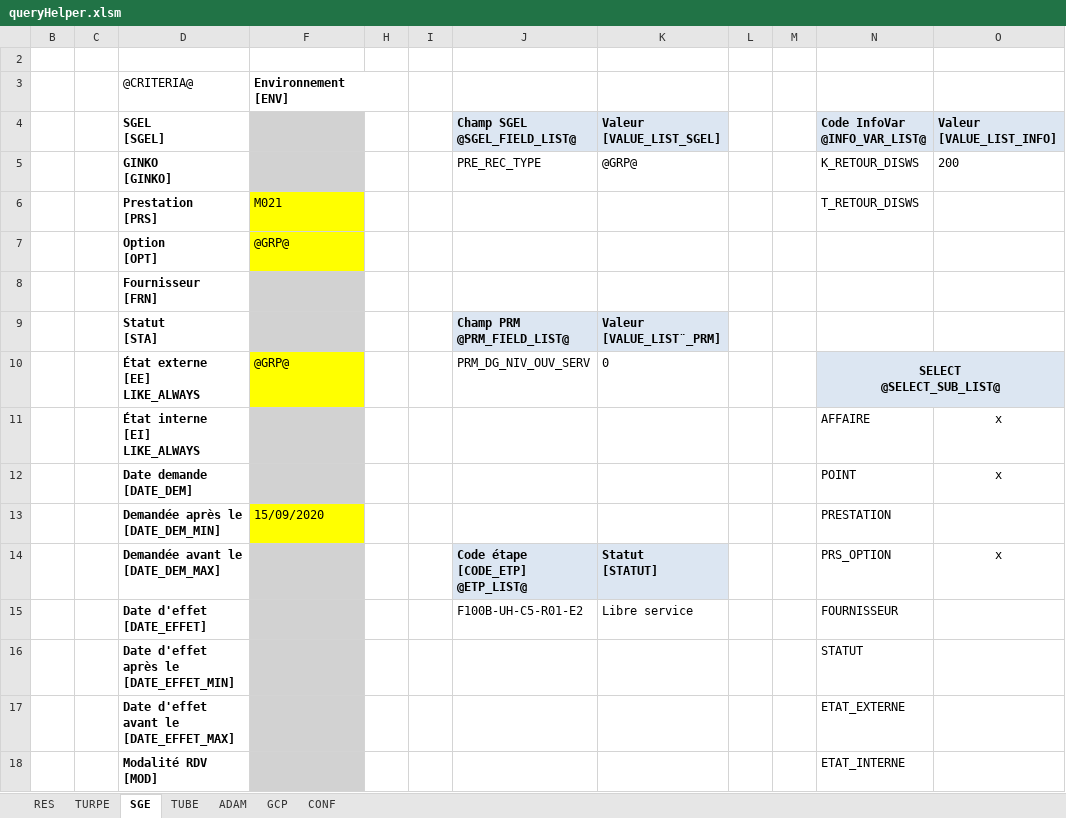
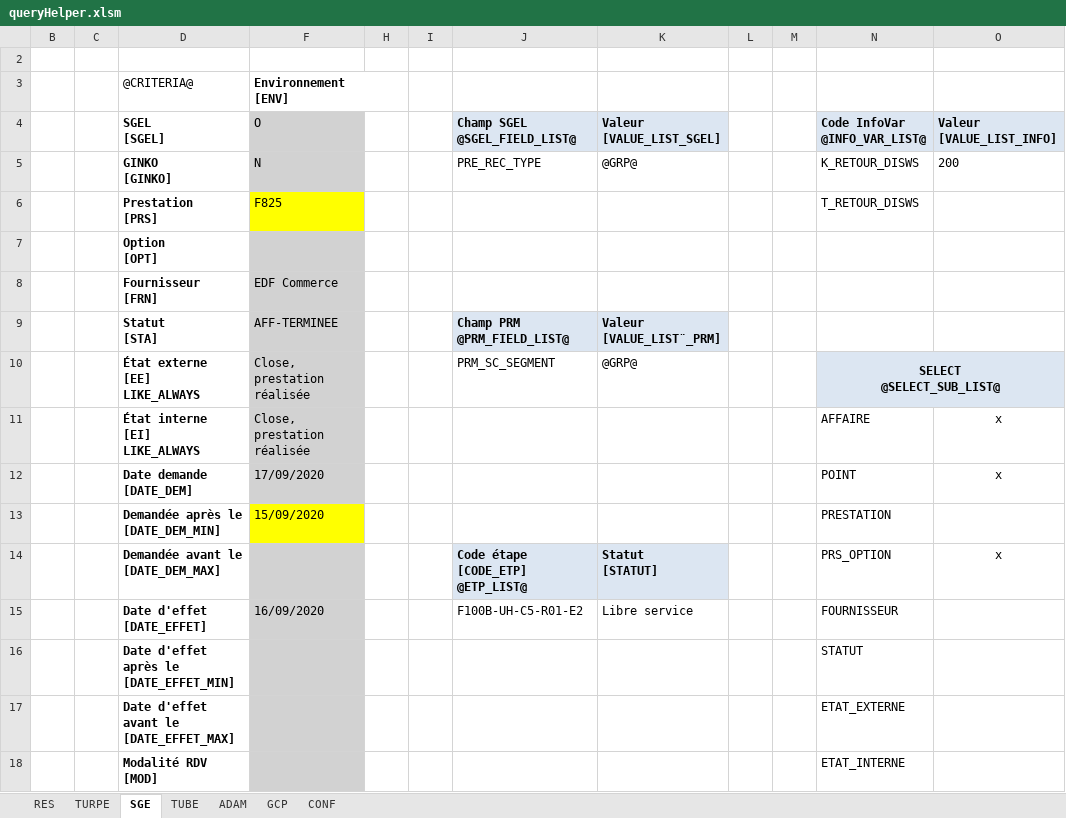
Before and after one commit to paularnaud2/CAPC5, an Excel workbook: Excel/queryHelper/queryHelper.xlsm, sheet SGE, drawn as a sheet; only a part is shown; values as stored, in another font and other column widths than the file's, no borders; charts and pictures not drawn; the diff covers the shown part only; the diff names each change by its address in the sheet, - before the commit and + after, or states it on an @@ line.

```diff
--- a/Excel/queryHelper/queryHelper.xlsm (sheet SGE)
+++ b/Excel/queryHelper/queryHelper.xlsm (sheet SGE)
-F4: (empty)
+F4: O
-F5: (empty)
+F5: N
-F6: M021
+F6: F825
-F7: @GRP@
+F7: (empty)
-F7 fill: #FFFF00
+F7 fill: #D2D2D2
-F8: (empty)
+F8: EDF Commerce
-F9: (empty)
+F9: AFF-TERMINEE
-F10: @GRP@
+F10: Close, prestation réalisée
-F10 fill: #FFFF00
+F10 fill: #D2D2D2
-J10: PRM_DG_NIV_OUV_SERV
+J10: PRM_SC_SEGMENT
-K10: 0
+K10: @GRP@
-F11: (empty)
+F11: Close, prestation réalisée
-F12: (empty)
+F12: 17/09/2020
-F15: (empty)
+F15: 16/09/2020
```
Also changed, not shown: 9 edited cells and cell formats elsewhere in this sheet, sheet CONF, hidden cells, charts or pictures, Excel/CSV_to_XLS/CSV_to_XLS.xlsm, Excel/Installation/Installation.xlsm, 19 other files.
